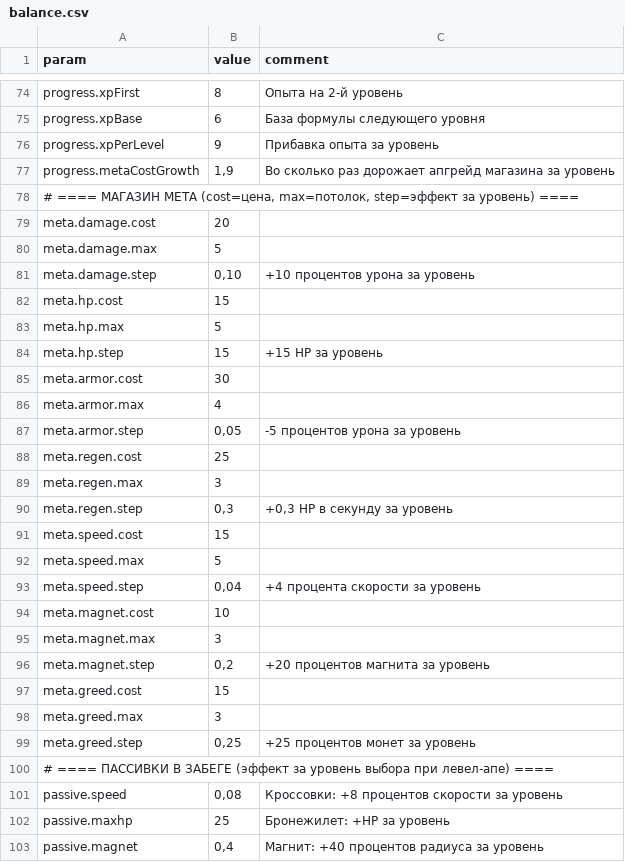
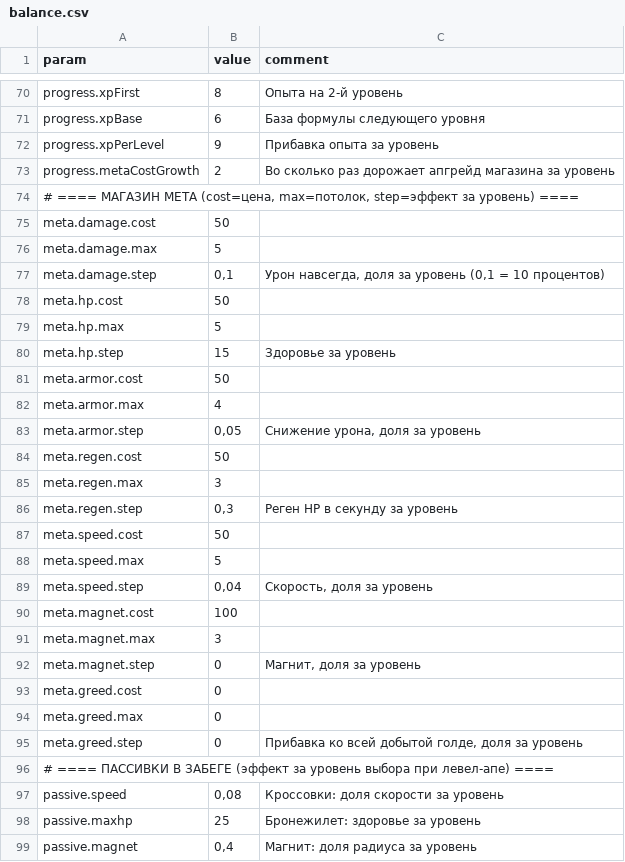
Before and after one commit to 7sp0tl1ght7/zombie-survivors, a CSV file: balance.csv, drawn as a sheet; only a part is shown, gaps mark what is left out; the diff covers the shown part only.

Commit message:
Gold only from bosses (chest auto-credits) and dawn, not zombies; update menu text for endless mode; balance.csv comment fixes

```diff
--- a/balance.csv
+++ b/balance.csv
@@ -76,28 +72,28 @@ progress.xpBase;6;База формулы следующего уровня
 progress.xpPerLevel;9;Прибавка опыта за уровень
-progress.metaCostGrowth;1,9;Во сколько раз дорожает апгрейд магазина за уровень
+progress.metaCostGrowth;2;Во сколько раз дорожает апгрейд магазина за уровень
 # ==== МАГАЗИН МЕТА (cost=цена, max=потолок, step=эффект за уровень) ====
-meta.damage.cost;20;
+meta.damage.cost;50;
 meta.damage.max;5;
-meta.damage.step;0,10;+10 процентов урона за уровень
-meta.hp.cost;15;
+meta.damage.step;0,1;Урон навсегда, доля за уровень (0,1 = 10 процентов)
+meta.hp.cost;50;
 meta.hp.max;5;
-meta.hp.step;15;+15 HP за уровень
-meta.armor.cost;30;
+meta.hp.step;15;Здоровье за уровень
+meta.armor.cost;50;
 meta.armor.max;4;
-meta.armor.step;0,05;-5 процентов урона за уровень
-meta.regen.cost;25;
+meta.armor.step;0,05;Снижение урона, доля за уровень
+meta.regen.cost;50;
 meta.regen.max;3;
-meta.regen.step;0,3;+0,3 HP в секунду за уровень
-meta.speed.cost;15;
+meta.regen.step;0,3;Реген HP в секунду за уровень
+meta.speed.cost;50;
 meta.speed.max;5;
-meta.speed.step;0,04;+4 процента скорости за уровень
-meta.magnet.cost;10;
+meta.speed.step;0,04;Скорость, доля за уровень
+meta.magnet.cost;100;
 meta.magnet.max;3;
-meta.magnet.step;0,2;+20 процентов магнита за уровень
-meta.greed.cost;15;
-meta.greed.max;3;
-meta.greed.step;0,25;+25 процентов монет за уровень
+meta.magnet.step;0;Магнит, доля за уровень
+meta.greed.cost;0;
+meta.greed.max;0;
+meta.greed.step;0;Прибавка ко всей добытой голде, доля за уровень
 # ==== ПАССИВКИ В ЗАБЕГЕ (эффект за уровень выбора при левел-апе) ====
-passive.speed;0,08;Кроссовки: +8 процентов скорости за уровень
-passive.maxhp;25;Бронежилет: +HP за уровень
-passive.magnet;0,4;Магнит: +40 процентов радиуса за уровень
+passive.speed;0,08;Кроссовки: доля скорости за уровень
+passive.maxhp;25;Бронежилет: здоровье за уровень
+passive.magnet;0,4;Магнит: доля радиуса за уровень
```
Also changed, not shown: 4 removed rows and 32 edited cells elsewhere in this file, 4 other files.
